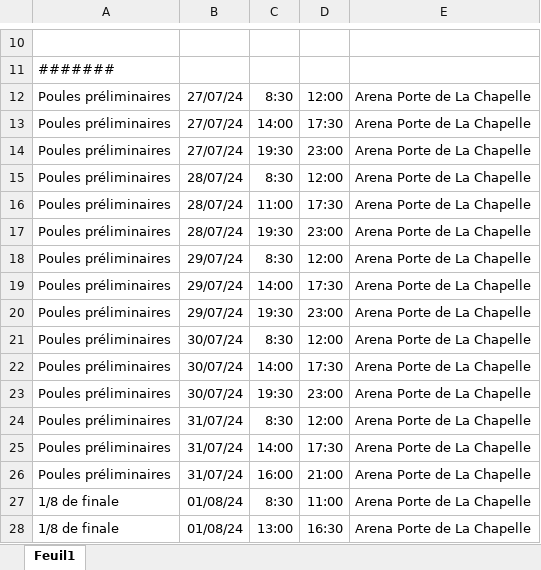
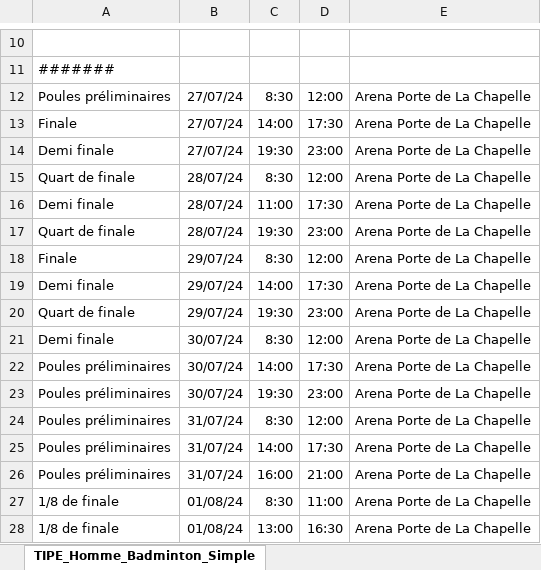
Before and after one commit to LGST28/TIPE_2324, an Excel workbook: Base de données TIPE/Homme/Badminton/Simple/TIPE_Homme_Badminton_Simple.xlsx, sheet TIPE_Homme_Badminton_Simple, drawn as a sheet; only a part is shown, gaps mark what is left out; values as stored, in another font and other column widths than the file's, no borders; the diff names each change by its address in the sheet, - before the commit and + after, or states it on an @@ line.

```diff
--- a/Base de données TIPE/Homme/Badminton/Simple/TIPE_Homme_Badminton_Simple.xlsx (sheet TIPE_Homme_Badminton_Simple)
+++ b/Base de données TIPE/Homme/Badminton/Simple/TIPE_Homme_Badminton_Simple.xlsx (sheet TIPE_Homme_Badminton_Simple)
-sheet tab: Feuil1
+sheet tab: TIPE_Homme_Badminton_Simple
-A13: Poules préliminaires
+A13: Finale
-A14: Poules préliminaires
+A14: Demi finale
-A15: Poules préliminaires
+A15: Quart de finale
-A16: Poules préliminaires
+A16: Demi finale
-A17: Poules préliminaires
+A17: Quart de finale
-A18: Poules préliminaires
+A18: Finale
-A19: Poules préliminaires
+A19: Demi finale
-A20: Poules préliminaires
+A20: Quart de finale
-A21: Poules préliminaires
+A21: Demi finale
```
Also changed, not shown: 9 other files.
